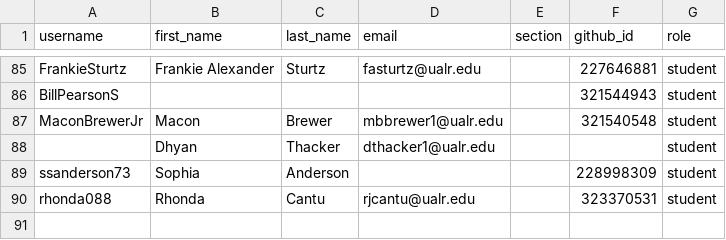
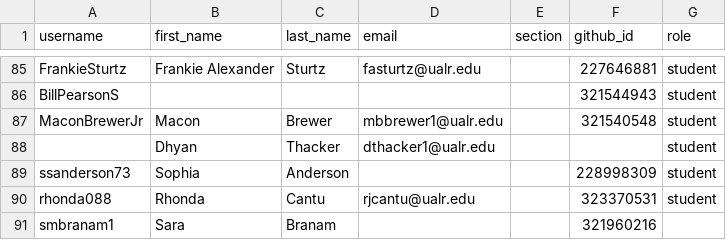
Before and after one commit to Seward-Classes/classroom50, a CSV file: programming-1/roster.csv, drawn as a sheet; only a part is shown, gaps mark what is left out.

Commit message:
[Classroom 50] Add student: programming-1/smbranam1

```diff
--- a/programming-1/roster.csv
+++ b/programming-1/roster.csv
@@ -90 +90,2 @@ ssanderson73,Sophia,Anderson,,,228998309,student
 rhonda088,Rhonda,Cantu,rjcantu@ualr.edu,,323370531,student
+smbranam1,Sara,Branam,,,321960216,
```
